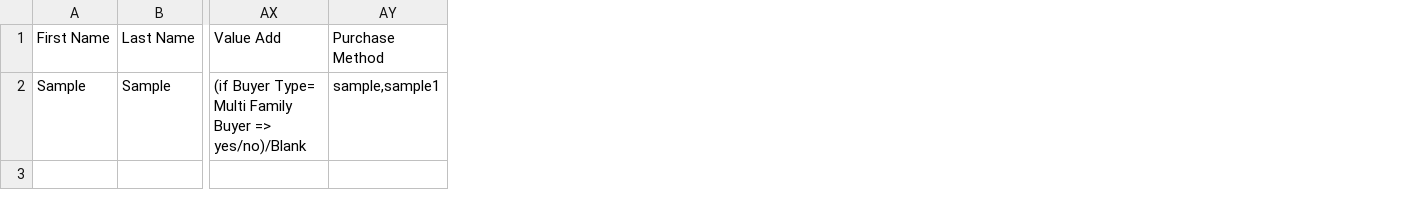
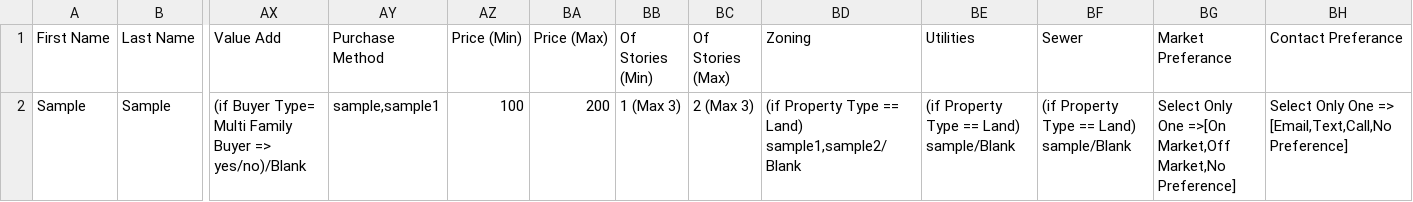
Before and after one commit to vikram0498/kyle, a CSV file: public/default/sample_template_import_buyer.csv, drawn as a sheet; only a part is shown, gaps mark what is left out; the diff names each change by its address in the sheet, - before the commit and + after, or states it on an @@ line.

Commit message:
add new fields to buyers

```diff
--- a/public/default/sample_template_import_buyer.csv
+++ b/public/default/sample_template_import_buyer.csv
+column AZ (Price (Min)), row 2: 100
+column BA (Price (Max)), row 2: 200
+column BB (Of Stories (Min)), row 2: 1 (Max 3)
+column BC (Of Stories (Max)), row 2: 2 (Max 3)
+column BD (Zoning), row 2: (if Property Type == Land) sample1,sample2/Blank
+column BE (Utilities), row 2: (if Property Type == Land) sample/Blank
+column BF (Sewer), row 2: (if Property Type == Land) sample/Blank
+column BG (Market Preferance), row 2: Select Only One =>[On Market,Off Market,No Preference]
+column BH (Contact Preferance), row 2: Select Only One => [Email,Text,Call,No Preference]
```
Also changed, not shown: 4 other files.
